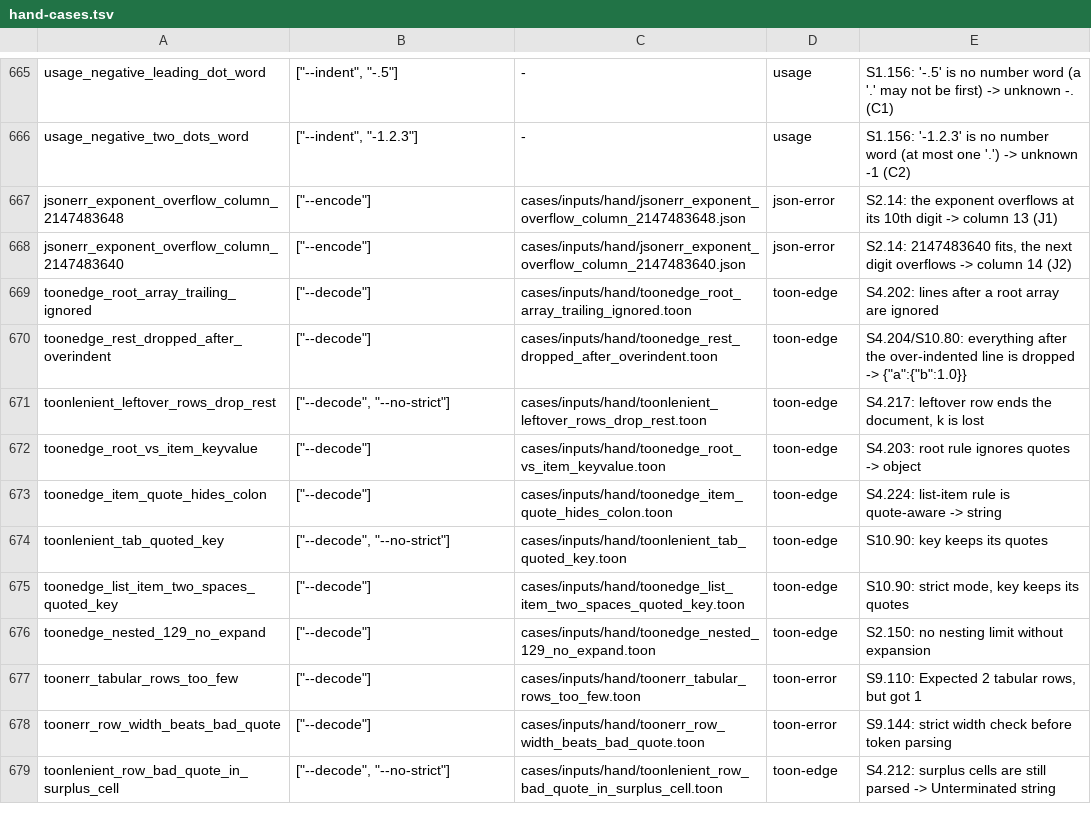
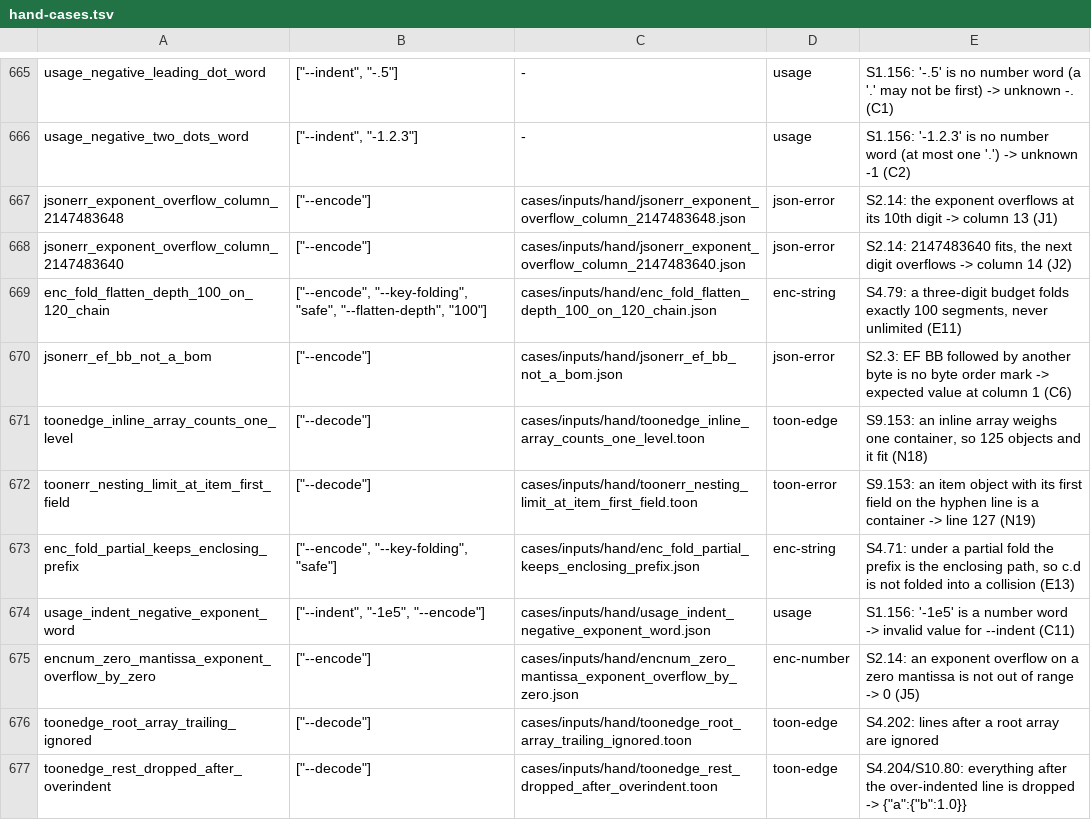
Before and after one commit to Dicklesworthstone/toon_bend, a TSV file: cases/hand-cases.tsv, drawn as a sheet; only a part is shown, gaps mark what is left out; the shorter side is filled out with more unchanged rows; the diff names each change by its address in the sheet, - before the commit and + after, or states it on an @@ line.

```diff
--- a/cases/hand-cases.tsv
+++ b/cases/hand-cases.tsv
+row 669: enc_fold_flatten_depth_100_on_120_chain | ["--encode", "--key-folding", "safe", "--flatten-depth", "100"] | cases/inputs/hand/enc_fold_flatten_depth_100_on_120_chain.json | enc-string | S4.79: a three-digit budget folds exactly 100 segments, never unlimited (E11)
+row 670: jsonerr_ef_bb_not_a_bom | ["--encode"] | cases/inputs/hand/jsonerr_ef_bb_not_a_bom.json | json-error | S2.3: EF BB followed by another byte is no byte order mark -> expected value at column 1 (C6)
+row 671: toonedge_inline_array_counts_one_level | ["--decode"] | cases/inputs/hand/toonedge_inline_array_counts_one_level.toon | toon-edge | S9.153: an inline array weighs one container, so 125 objects and it fit (N18)
+row 672: toonerr_nesting_limit_at_item_first_field | ["--decode"] | cases/inputs/hand/toonerr_nesting_limit_at_item_first_field.toon | toon-error | S9.153: an item object with its first field on the hyphen line is a container -> line 127 (N19)
+row 673: enc_fold_partial_keeps_enclosing_prefix | ["--encode", "--key-folding", "safe"] | cases/inputs/hand/enc_fold_partial_keeps_enclosing_prefix.json | enc-string | S4.71: under a partial fold the prefix is the enclosing path, so c.d is not folded into a collision (E13)
+row 674: usage_indent_negative_exponent_word | ["--indent", "-1e5", "--encode"] | cases/inputs/hand/usage_indent_negative_exponent_word.json | usage | S1.156: '-1e5' is a number word -> invalid value for --indent (C11)
+row 675: encnum_zero_mantissa_exponent_overflow_by_zero | ["--encode"] | cases/inputs/hand/encnum_zero_mantissa_exponent_overflow_by_zero.json | enc-number | S2.14: an exponent overflow on a zero mantissa is not out of range -> 0 (J5)
```
Also changed, not shown: 40 other files.
